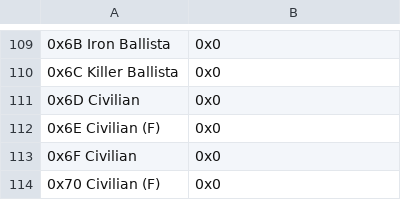
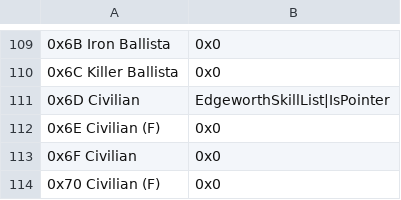
Before and after one commit to FireEmblemUniverse/CCB_Round1, a CSV file: Tables/FE8 Nightmare modules/FE8 Level Up Skill Editor.csv, drawn as a sheet; only a part is shown, gaps mark what is left out; the diff names each change by its address in the sheet, - before the commit and + after, or states it on an @@ line.

Commit message:
made edgeworth actually useful

```diff
--- a/Tables/FE8 Nightmare modules/FE8 Level Up Skill Editor.csv
+++ b/Tables/FE8 Nightmare modules/FE8 Level Up Skill Editor.csv
-B111: 0x0
+B111: EdgeworthSkillList|IsPointer
```
Also changed, not shown: Tables/FE8 Nightmare modules/FE8 Personal Skill Editor.csv, 11 other files.
